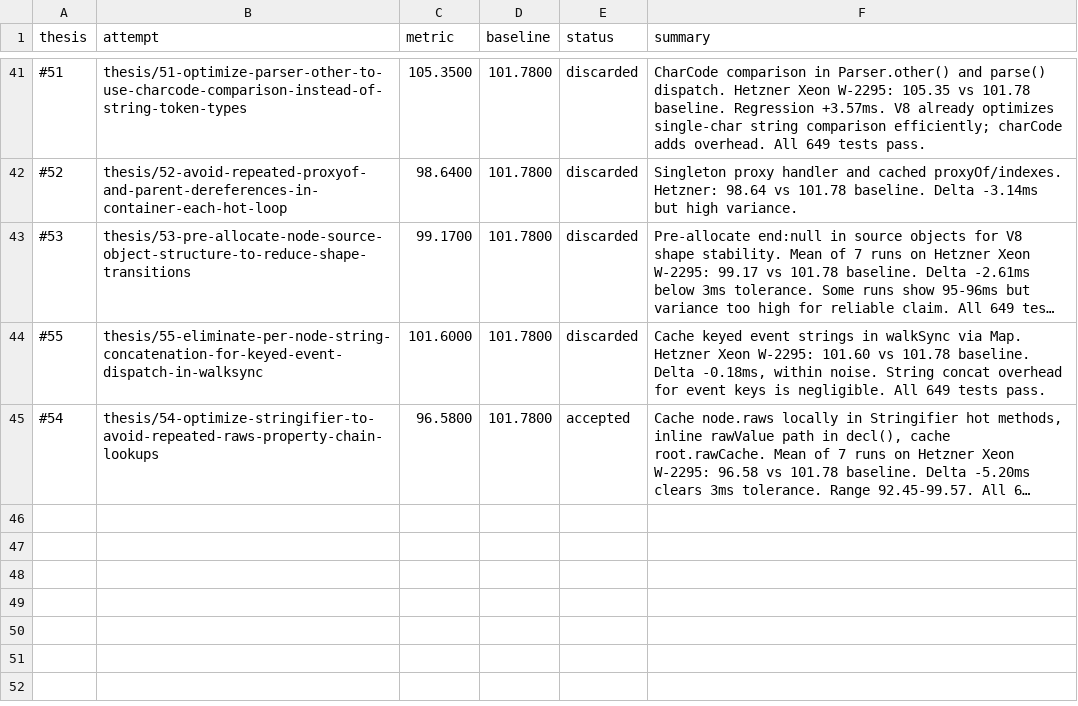
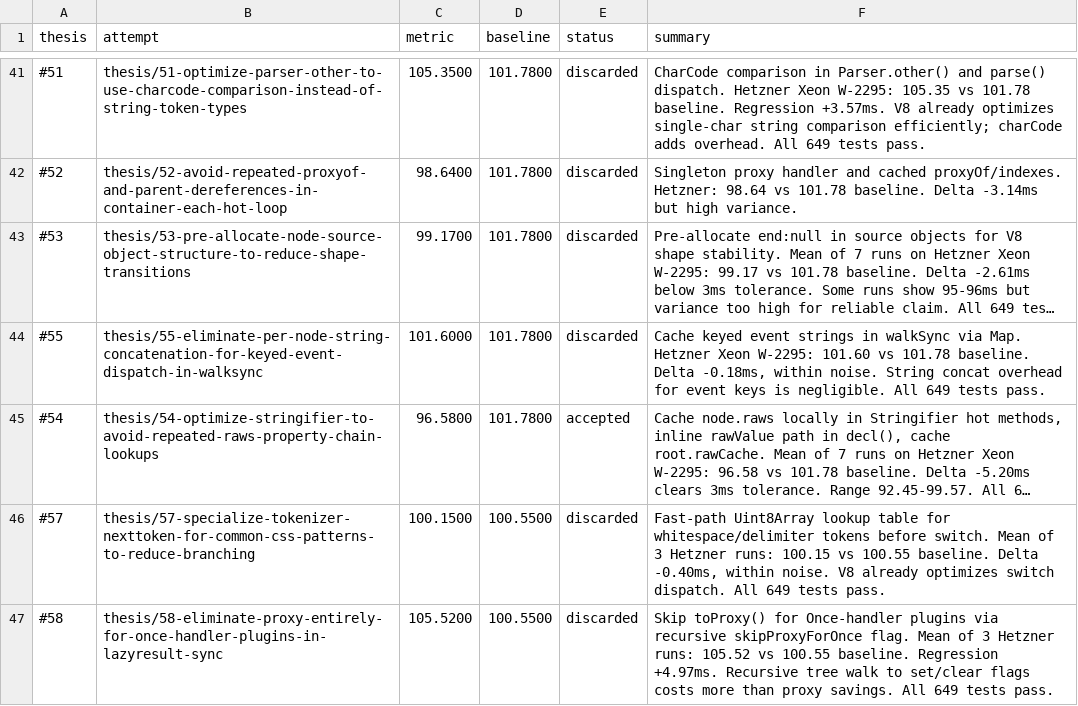
Before and after one commit to postcss/postcss, a TSV file: results.tsv, drawn as a sheet; only a part is shown, gaps mark what is left out; long unchanged cells end in …; the diff names each change by its address in the sheet, - before the commit and + after, or states it on an @@ line.

Commit message:
Update results.tsv via polyresearch sync.

```diff
--- a/results.tsv
+++ b/results.tsv
+row 46: #57 | thesis/57-specialize-tokenizer-nexttoken-for-common-css-patterns-to-reduce-branching | 100.1500 | 100.5500 | discarded | Fast-path Uint8Array lookup table for whitespace/delimiter tokens before switch. Mean of 3 Hetzner runs: 100.15 vs 100.55 baseline. Delta -0.40ms, within noise. V8 already optimizes switch dispatch. All 649 tests pass.
+row 47: #58 | thesis/58-eliminate-proxy-entirely-for-once-handler-plugins-in-lazyresult-sync | 105.5200 | 100.5500 | discarded | Skip toProxy() for Once-handler plugins via recursive skipProxyForOnce flag. Mean of 3 Hetzner runs: 105.52 vs 100.55 baseline. Regression +4.97ms. Recursive tree walk to set/clear flags costs more than proxy savings. All 649 tests pass.
```
